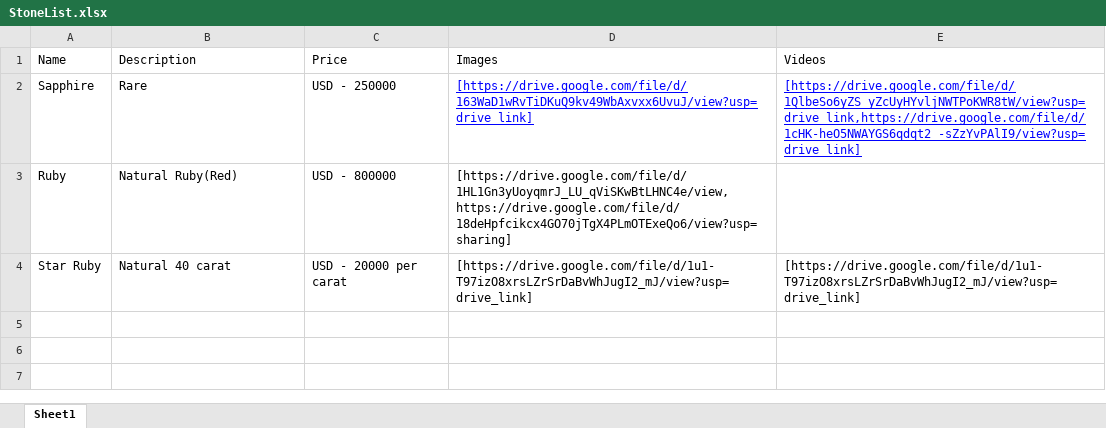
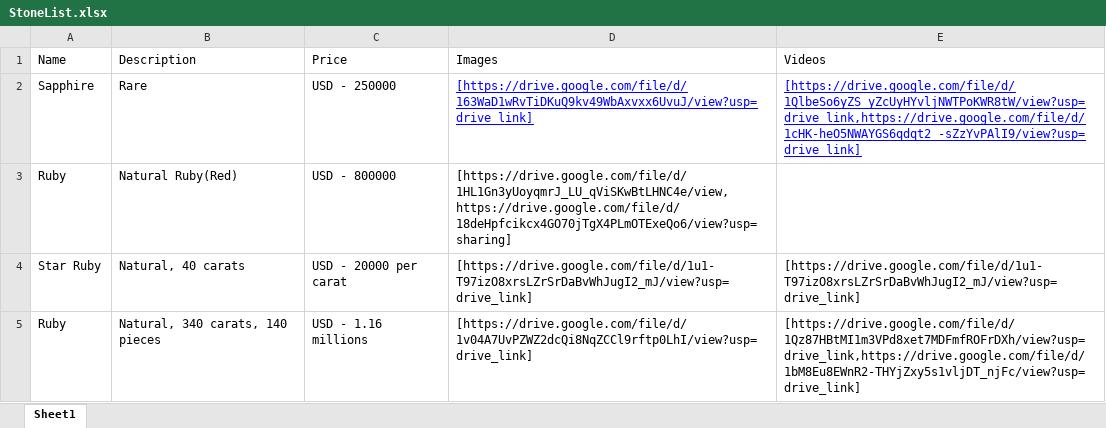
Before and after one commit to kush90/Stone, an Excel workbook: stone-list/src/assets/StoneList.xlsx, sheet Sheet1, drawn as a sheet; values as stored, in another font and other column widths than the file's, no borders; the diff names each change by its address in the sheet, - before the commit and + after, or states it on an @@ line.

Commit message:
updated excel file

```diff
--- a/stone-list/src/assets/StoneList.xlsx (sheet Sheet1)
+++ b/stone-list/src/assets/StoneList.xlsx (sheet Sheet1)
-B4 (Description): Natural 40 carat
+B4 (Description): Natural, 40 carats
+row 5: Ruby | Natural, 340 carats, 140 pieces | USD - 1.16 millions | [https://drive.google.com/file/d/1v04A7UvPZWZ2dcQi8NqZCCl9rftp0LhI/view?usp=drive_link] | [https://drive.google.com/file/d/1Qz87HBtMI1m3VPd8xet7MDFmfROFrDXh/view?usp=drive_link,https://drive.google.com/file/d/1bM8Eu8EWnR2-THYjZxy5s1vljDT_njFc/view?usp=drive_link]
```
